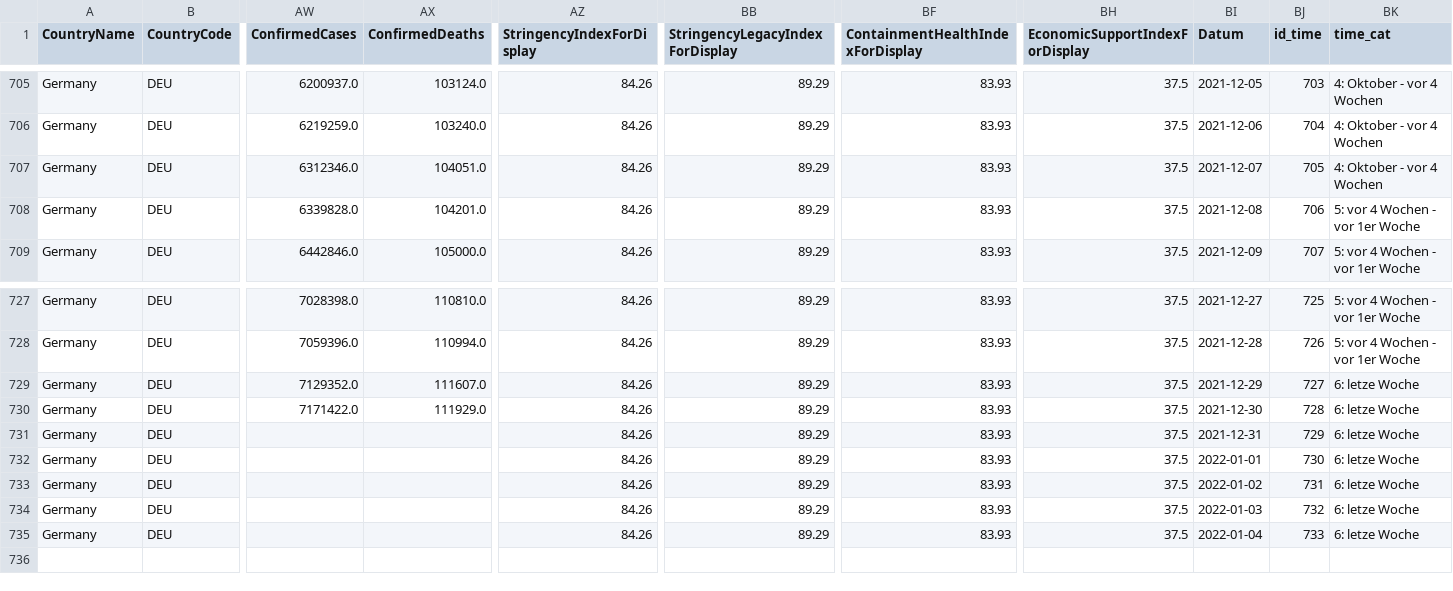
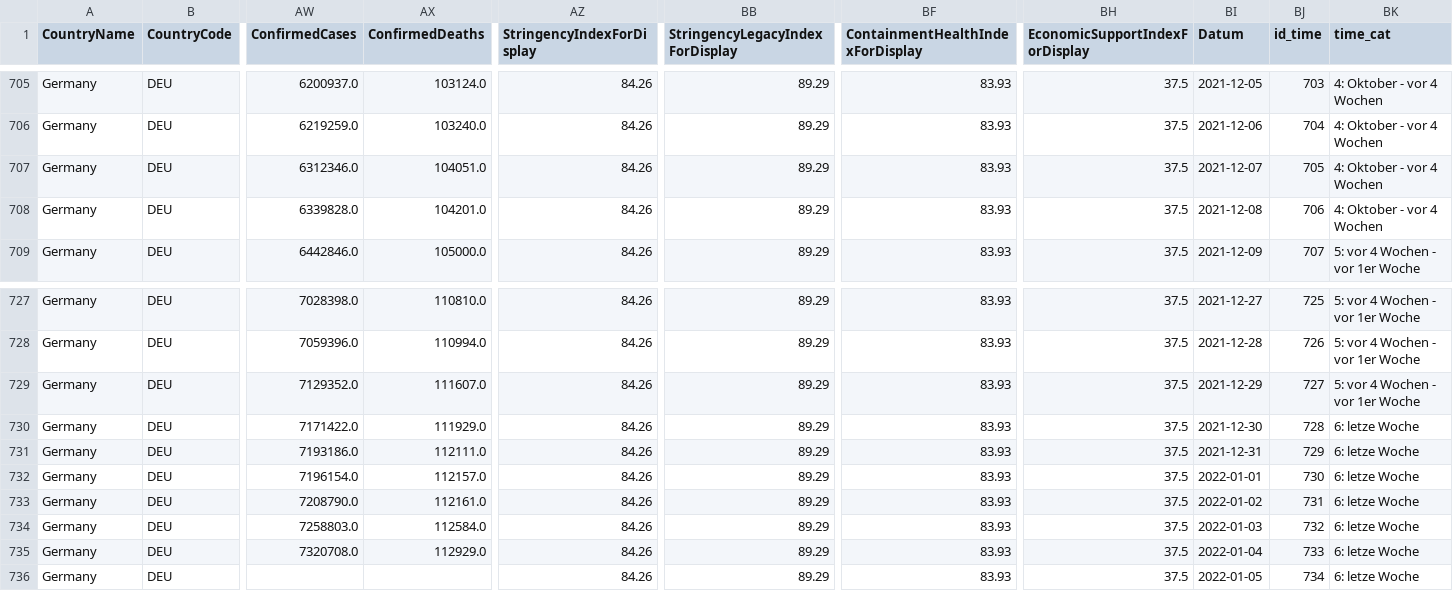
Before and after one commit to v4lue4dded/covid-19_germany, a TSV file: data_stringency.tsv, drawn as a sheet; only a part is shown, gaps mark what is left out; rows hold the shown columns only; the diff names each change by its address in the sheet, - before the commit and + after, or states it on an @@ line.

Commit message:
date update: 2022-01-06 04:02:32

```diff
--- a/data_stringency.tsv
+++ b/data_stringency.tsv
-BK708 (time_cat): 5: vor 4 Wochen - vor 1er Woche
+BK708 (time_cat): 4: Oktober - vor 4 Wochen
-BK729 (time_cat): 6: letze Woche
+BK729 (time_cat): 5: vor 4 Wochen - vor 1er Woche
-AW731 (ConfirmedCases): (empty)
+AW731 (ConfirmedCases): 7193186.0
-AX731 (ConfirmedDeaths): (empty)
+AX731 (ConfirmedDeaths): 112111.0
-AW732 (ConfirmedCases): (empty)
+AW732 (ConfirmedCases): 7196154.0
-AX732 (ConfirmedDeaths): (empty)
+AX732 (ConfirmedDeaths): 112157.0
-AW733 (ConfirmedCases): (empty)
+AW733 (ConfirmedCases): 7208790.0
-AX733 (ConfirmedDeaths): (empty)
+AX733 (ConfirmedDeaths): 112161.0
-AW734 (ConfirmedCases): (empty)
+AW734 (ConfirmedCases): 7258803.0
-AX734 (ConfirmedDeaths): (empty)
+AX734 (ConfirmedDeaths): 112584.0
-AW735 (ConfirmedCases): (empty)
+AW735 (ConfirmedCases): 7320708.0
-AX735 (ConfirmedDeaths): (empty)
+AX735 (ConfirmedDeaths): 112929.0
+row 736: Germany | DEU |  |  | 84.26 | 89.29 | 83.93 | 37.5 | 2022-01-05 | 734 | 6: letze Woche
```
Also changed, not shown: data_mobility.tsv, data_time.tsv, 3 other files.
